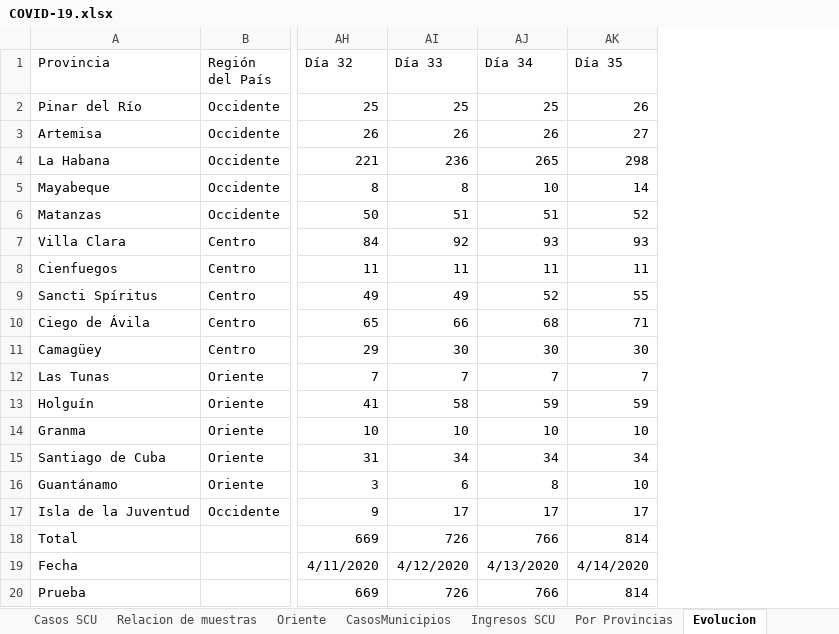
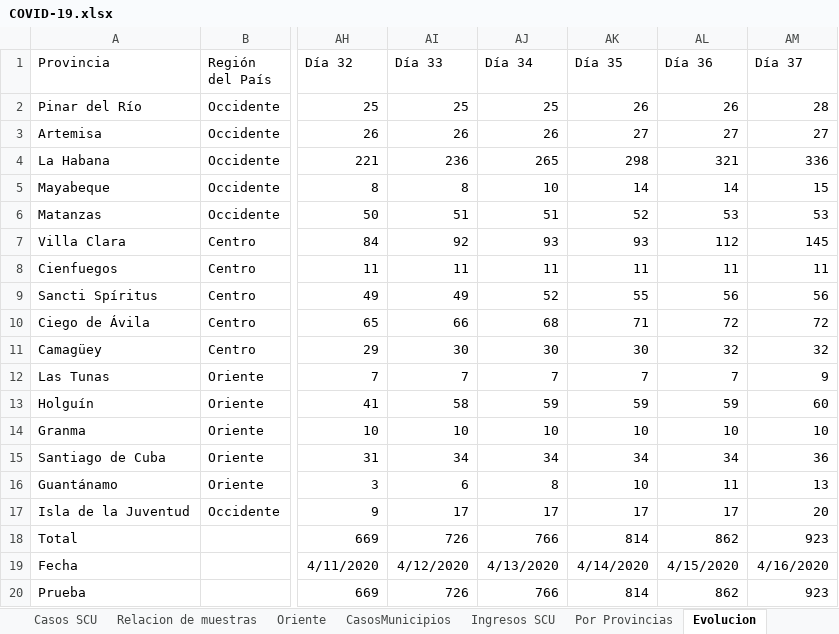
Before and after one commit to eloyoliveros91/covid19scu, an Excel workbook: data/COVID-19.xlsx, sheet Evolucion, drawn as a sheet; only a part is shown, gaps mark what is left out; values as stored, in another font and other column widths than the file's, no borders; the diff names each change by its address in the sheet, - before the commit and + after, or states it on an @@ line.

```diff
--- a/data/COVID-19.xlsx (sheet Evolucion)
+++ b/data/COVID-19.xlsx (sheet Evolucion)
+column AL (Día 36), rows 2-20: 26 | 27 | 321 | 14 | 53 | 112 | 11 | 56 | 72 | 32 | 7 | 59 | 10 | 34 | 11 | 17 | 862 | 4/15/2020 | 862
+column AM (Día 37), rows 2-20: 28 | 27 | 336 | 15 | 53 | 145 | 11 | 56 | 72 | 32 | 9 | 60 | 10 | 36 | 13 | 20 | 923 | 4/16/2020 | 923
```
Also changed, not shown: sheet Relacion de Fechas SCU, sheet Survey, sheet Ingresos SCU, sheet Oriente, sheet Casos SCU, sheet Relacion de muestras, 3 more sheets, data/muestras.xlsx, 2 other files.
